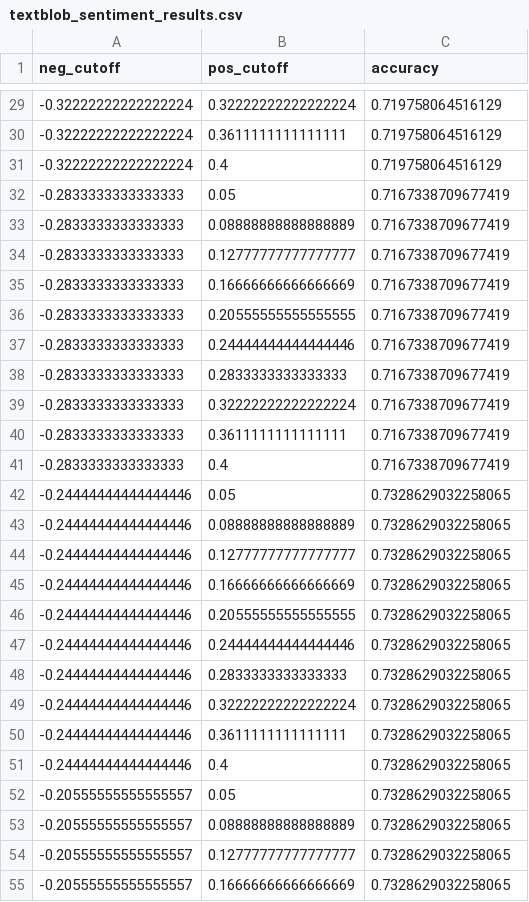
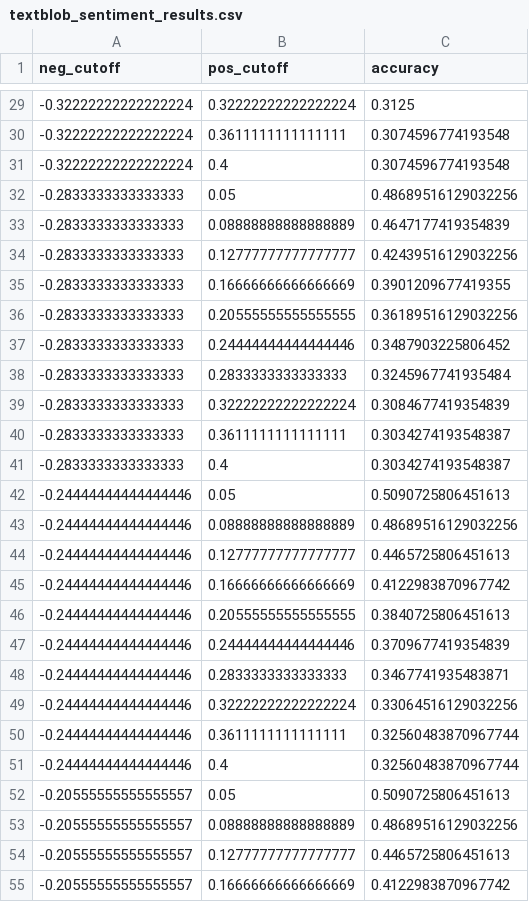
Before and after one commit to Pinaki19/Internship, a CSV file: textblob_sentiment_results.csv, drawn as a sheet; only a part is shown, gaps mark what is left out; the diff covers the shown part only.

```diff
--- a/textblob_sentiment_results.csv
+++ b/textblob_sentiment_results.csv
@@ -29,27 +29,27 @@ neg_cutoff,pos_cutoff,accuracy
--0.32222222222222224,0.32222222222222224,0.719758064516129
--0.32222222222222224,0.3611111111111111,0.719758064516129
--0.32222222222222224,0.4,0.719758064516129
--0.2833333333333333,0.05,0.7167338709677419
--0.2833333333333333,0.08888888888888889,0.7167338709677419
--0.2833333333333333,0.12777777777777777,0.7167338709677419
--0.2833333333333333,0.16666666666666669,0.7167338709677419
--0.2833333333333333,0.20555555555555555,0.7167338709677419
--0.2833333333333333,0.24444444444444446,0.7167338709677419
--0.2833333333333333,0.2833333333333333,0.7167338709677419
--0.2833333333333333,0.32222222222222224,0.7167338709677419
--0.2833333333333333,0.3611111111111111,0.7167338709677419
--0.2833333333333333,0.4,0.7167338709677419
--0.24444444444444446,0.05,0.7328629032258065
--0.24444444444444446,0.08888888888888889,0.7328629032258065
--0.24444444444444446,0.12777777777777777,0.7328629032258065
--0.24444444444444446,0.16666666666666669,0.7328629032258065
--0.24444444444444446,0.20555555555555555,0.7328629032258065
--0.24444444444444446,0.24444444444444446,0.7328629032258065
--0.24444444444444446,0.2833333333333333,0.7328629032258065
--0.24444444444444446,0.32222222222222224,0.7328629032258065
--0.24444444444444446,0.3611111111111111,0.7328629032258065
--0.24444444444444446,0.4,0.7328629032258065
--0.20555555555555557,0.05,0.7328629032258065
--0.20555555555555557,0.08888888888888889,0.7328629032258065
--0.20555555555555557,0.12777777777777777,0.7328629032258065
--0.20555555555555557,0.16666666666666669,0.7328629032258065
+-0.32222222222222224,0.32222222222222224,0.3125
+-0.32222222222222224,0.3611111111111111,0.3074596774193548
+-0.32222222222222224,0.4,0.3074596774193548
+-0.2833333333333333,0.05,0.48689516129032256
+-0.2833333333333333,0.08888888888888889,0.4647177419354839
+-0.2833333333333333,0.12777777777777777,0.42439516129032256
+-0.2833333333333333,0.16666666666666669,0.3901209677419355
+-0.2833333333333333,0.20555555555555555,0.36189516129032256
+-0.2833333333333333,0.24444444444444446,0.3487903225806452
+-0.2833333333333333,0.2833333333333333,0.3245967741935484
+-0.2833333333333333,0.32222222222222224,0.3084677419354839
+-0.2833333333333333,0.3611111111111111,0.3034274193548387
+-0.2833333333333333,0.4,0.3034274193548387
+-0.24444444444444446,0.05,0.5090725806451613
+-0.24444444444444446,0.08888888888888889,0.48689516129032256
+-0.24444444444444446,0.12777777777777777,0.4465725806451613
+-0.24444444444444446,0.16666666666666669,0.4122983870967742
+-0.24444444444444446,0.20555555555555555,0.3840725806451613
+-0.24444444444444446,0.24444444444444446,0.3709677419354839
+-0.24444444444444446,0.2833333333333333,0.3467741935483871
+-0.24444444444444446,0.32222222222222224,0.33064516129032256
+-0.24444444444444446,0.3611111111111111,0.32560483870967744
+-0.24444444444444446,0.4,0.32560483870967744
+-0.20555555555555557,0.05,0.5090725806451613
+-0.20555555555555557,0.08888888888888889,0.48689516129032256
+-0.20555555555555557,0.12777777777777777,0.4465725806451613
+-0.20555555555555557,0.16666666666666669,0.4122983870967742
```
Also changed, not shown: 73 edited cells elsewhere in this file, cleaned_notes.csv, 11 other files.
